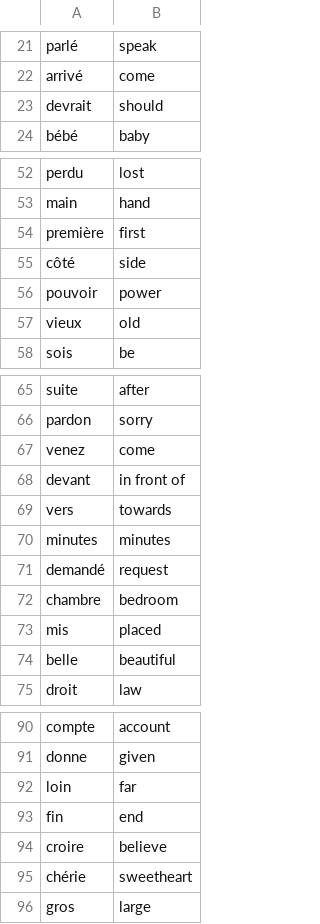
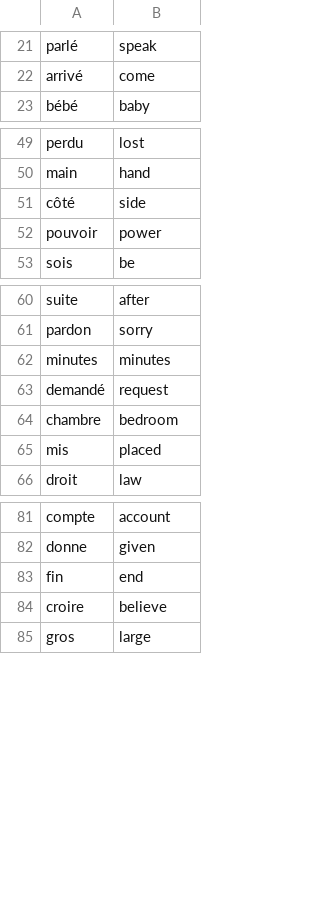
Before and after one commit to Prithivi2807/Python-Projects, a CSV file: Day_31_Flash_Card_App/data/words_to_learn.csv, drawn as a sheet; only a part is shown, gaps mark what is left out; the diff covers the shown part only.

```diff
--- a/Day_31_Flash_Card_App/data/words_to_learn.csv
+++ b/Day_31_Flash_Card_App/data/words_to_learn.csv
@@ -22,3 +22,2 @@ parlé,speak
 arrivé,come
-devrait,should
 bébé,baby
@@ -53,6 +50,4 @@ perdu,lost
 main,hand
-première,first
 côté,side
 pouvoir,power
-vieux,old
 sois,be
@@ -66,5 +61,2 @@ suite,after
 pardon,sorry
-venez,come
-devant,in front of
-vers,towards
 minutes,minutes
@@ -73,3 +65,2 @@ chambre,bedroom
 mis,placed
-belle,beautiful
 droit,law
@@ -91,6 +82,4 @@ compte,account
 donne,given
-loin,far
 fin,end
 croire,believe
-chérie,sweetheart
 gros,large
```
Also changed, not shown: 2 removed rows elsewhere in this file, 9 other files.
